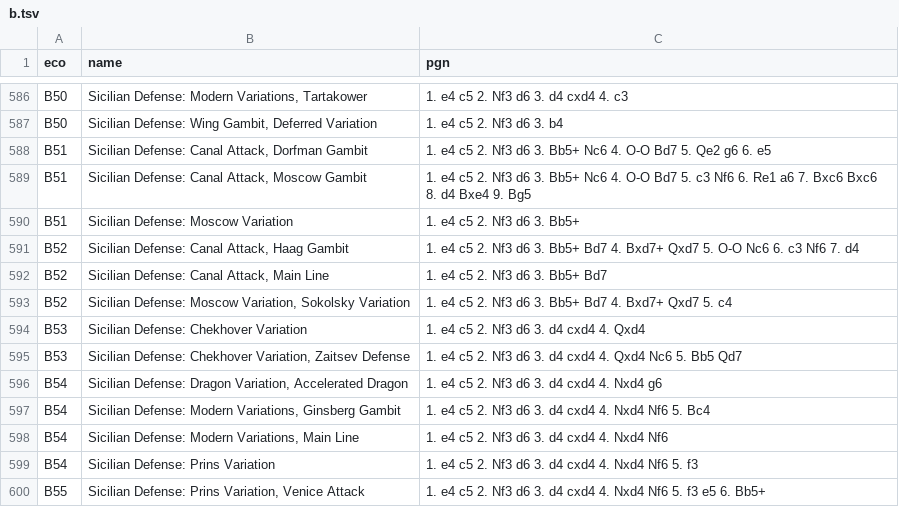
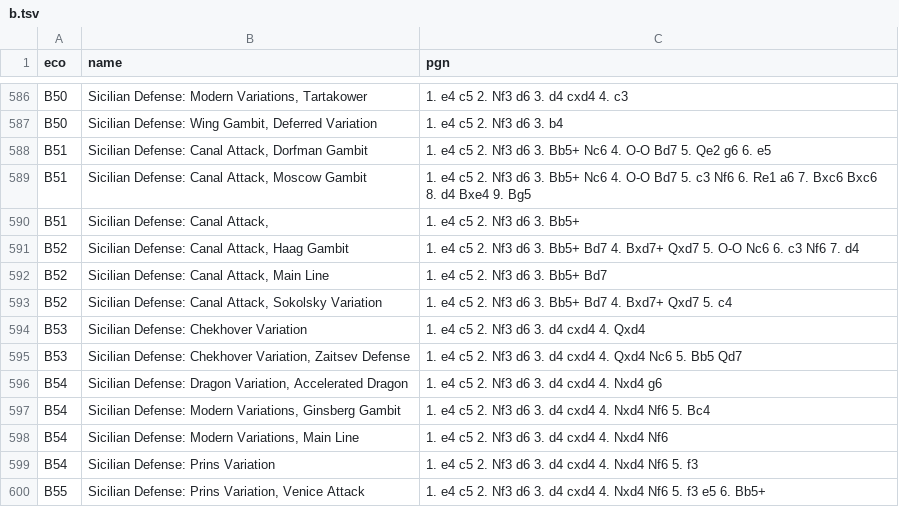
Before and after one commit to lichess-org/chess-openings, a TSV file: b.tsv, drawn as a sheet; only a part is shown, gaps mark what is left out.

Commit message:
Moscow Variation -> Canal Attack
Canal Attack and Moscow Variation refer to the same thing but were being used interchangeably, chess.com doesn't have this problem.

https://www.chess.com/openings/Sicilian-Defense-Canal-Dorfman-Gambit
https://www.chess.com/openings/Sicilian-Defense-Canal-Moscow-Gambit
https://www.chess.com/openings/Sicilian-Defense-Canal-Attack
https://www.chess.com/openings/Sicilian-Defense-Canal-Main-Line-Haag-Gambit
https://www.chess.com/openings/Sicilian-Defense-Canal-Main-Line-Sokolsky-Variation

```diff
--- a/b.tsv
+++ b/b.tsv
@@ -589,6 +589,6 @@ B51	Sicilian Defense: Canal Attack, Dorfman Gambit	1. e4 c5 2. Nf3 d6 3. Bb5+ Nc
 B51	Sicilian Defense: Canal Attack, Moscow Gambit	1. e4 c5 2. Nf3 d6 3. Bb5+ Nc6 4. O-O Bd7 5. c3 Nf6 6. Re1 a6 7. Bxc6 Bxc6 8. d4 Bxe4 9. Bg5
-B51	Sicilian Defense: Moscow Variation	1. e4 c5 2. Nf3 d6 3. Bb5+
+B51	Sicilian Defense: Canal Attack,	1. e4 c5 2. Nf3 d6 3. Bb5+
 B52	Sicilian Defense: Canal Attack, Haag Gambit	1. e4 c5 2. Nf3 d6 3. Bb5+ Bd7 4. Bxd7+ Qxd7 5. O-O Nc6 6. c3 Nf6 7. d4
 B52	Sicilian Defense: Canal Attack, Main Line	1. e4 c5 2. Nf3 d6 3. Bb5+ Bd7
-B52	Sicilian Defense: Moscow Variation, Sokolsky Variation	1. e4 c5 2. Nf3 d6 3. Bb5+ Bd7 4. Bxd7+ Qxd7 5. c4
+B52	Sicilian Defense: Canal Attack, Sokolsky Variation	1. e4 c5 2. Nf3 d6 3. Bb5+ Bd7 4. Bxd7+ Qxd7 5. c4
 B53	Sicilian Defense: Chekhover Variation	1. e4 c5 2. Nf3 d6 3. d4 cxd4 4. Qxd4
```
